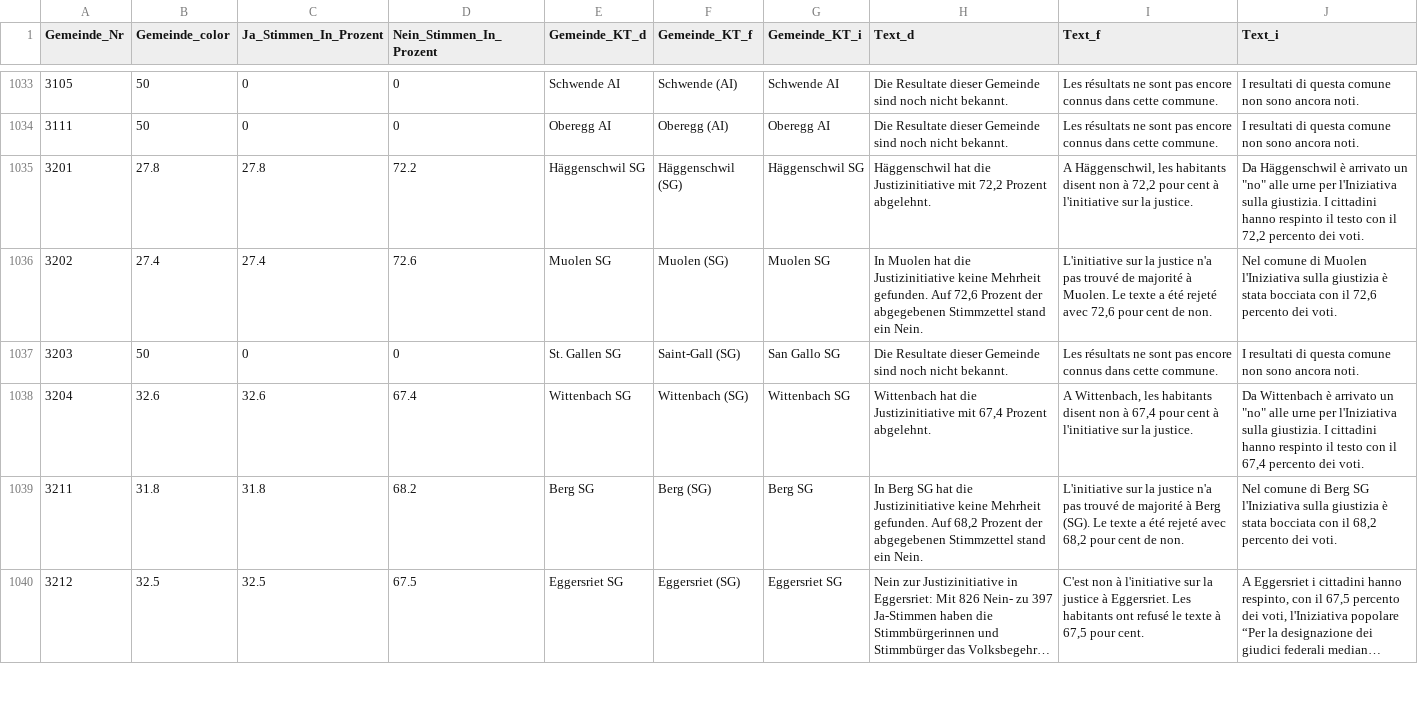
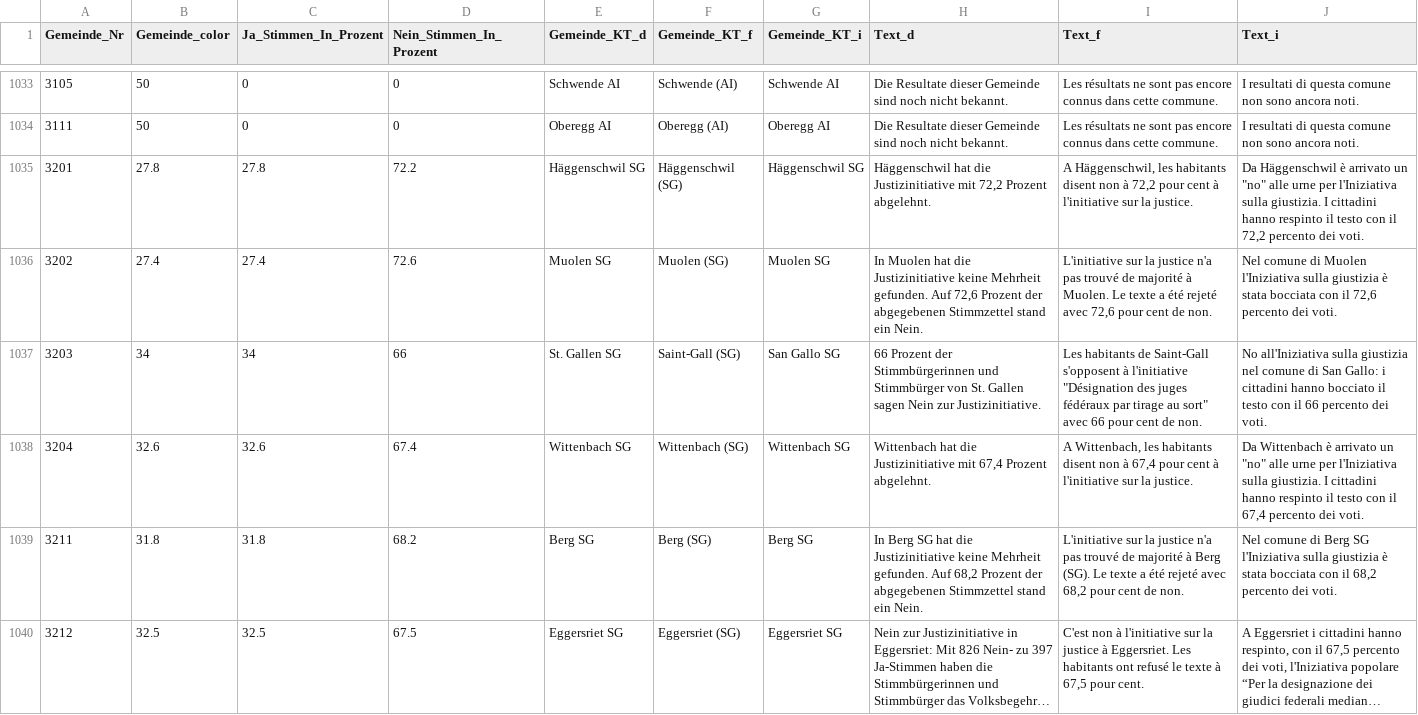
Before and after one commit to awp-finanznachrichten/lena_november2021, a CSV file: Output/Justiz_dw.csv, drawn as a sheet; only a part is shown, gaps mark what is left out; long unchanged cells end in …; the diff covers the shown part only.

```diff
--- a/Output/Justiz_dw.csv
+++ b/Output/Justiz_dw.csv
@@ -1036,3 +1036,3 @@
 3202,27.4,27.4,72.6,"Muolen SG","Muolen (SG)","Muolen SG","In Muolen hat die Justizinitiative keine Mehrheit gefunden. Auf 72,6 Prozent der abgegebenen Stimmzettel stand ein Nein.","L'initiative sur la justice n'a pas trouvé de majorité à Muolen. Le texte a été rejeté avec 72,6 pour cent de non.","Nel comune di Muolen l'Iniziativa sulla giustizia è stata bocciata con il 72,6 percento dei voti."
-3203,50,0,0,"St. Gallen SG","Saint-Gall (SG)","San Gallo SG","Die Resultate dieser Gemeinde sind noch nicht bekannt.","Les résultats ne sont pas encore connus dans cette commune.","I resultati di questa comune non sono ancora noti."
+3203,34,34,66,"St. Gallen SG","Saint-Gall (SG)","San Gallo SG","66 Prozent der Stimmbürgerinnen und Stimmbürger von St. Gallen sagen Nein zur Justizinitiative.","Les habitants de Saint-Gall s'opposent à l'initiative ""Désignation des juges fédéraux par tirage au sort"" avec 66 pour cent de non.","No all'Iniziativa sulla giustizia nel comune di San Gallo: i cittadini hanno bocciato il testo con il 66 percento dei voti."
 3204,32.6,32.6,67.4,"Wittenbach SG","Wittenbach (SG)","Wittenbach SG","Wittenbach hat die Justizinitiative mit 67,4 Prozent abgelehnt.","A Wittenbach, les habitants disent non à 67,4 pour cent à l'initiative sur la justice.","Da Wittenbach è arrivato un ""no"" alle urne per l'Iniziativa sulla giustizia. I cittadini hanno respinto il testo con il 67,4 percento dei voti."
```
Also changed, not shown: 42 edited cells elsewhere in this file, Output/Covid_dw_FM1_today.csv, Output/Covid_dw_radiotop.csv, 14 other files.
